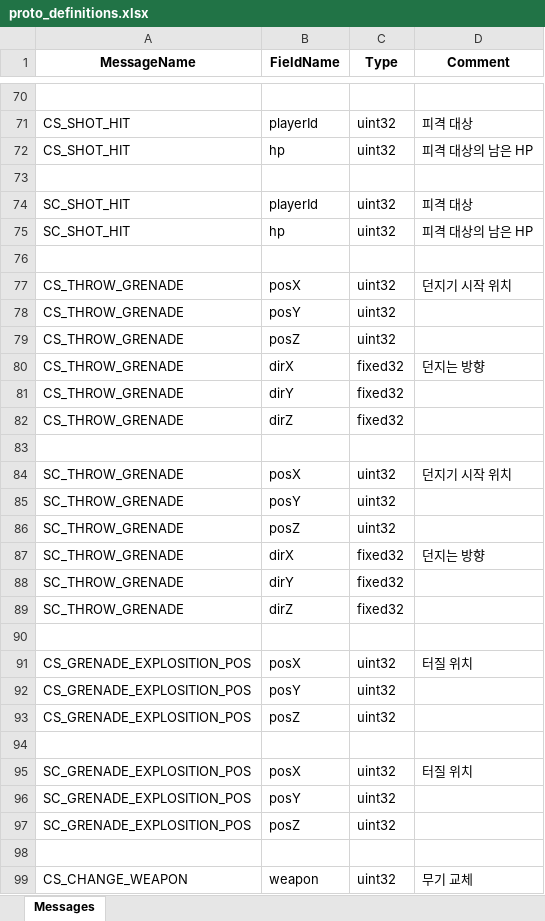
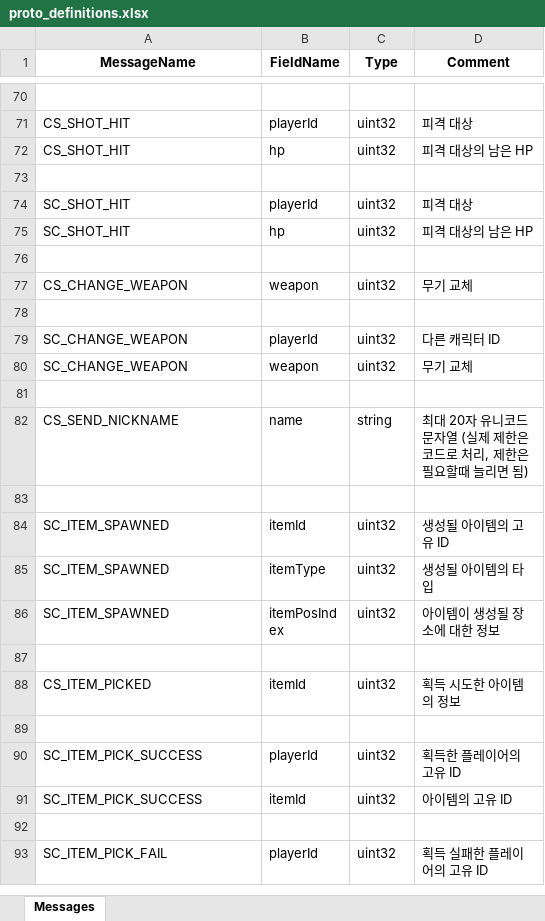
Before and after one commit to Proejct26/FPS26Server, an Excel workbook: AllInOneGenerator/proto_definitions.xlsx, sheet Messages, drawn as a sheet; only a part is shown, gaps mark what is left out; the shorter side is filled out with more unchanged rows; values as stored, in another font and other column widths than the file's, no borders; the diff covers the shown part only; the diff names each change by its address in the sheet, - before the commit and + after, or states it on an @@ line.

Commit message:
[Feat] : 수류탄 관련 프로토콜 제거, 위치 표현 자료형을 UINT32에서 float 으로 수정

```diff
--- a/AllInOneGenerator/proto_definitions.xlsx (sheet Messages)
+++ b/AllInOneGenerator/proto_definitions.xlsx (sheet Messages)
-row 76: (empty)
-row 77: CS_THROW_GRENADE | posX | uint32 | 던지기 시작 위치
-row 78: CS_THROW_GRENADE | posY | uint32
-row 79: CS_THROW_GRENADE | posZ | uint32
-row 80: CS_THROW_GRENADE | dirX | fixed32 | 던지는 방향
-row 81: CS_THROW_GRENADE | dirY | fixed32
-row 82: CS_THROW_GRENADE | dirZ | fixed32
-row 83: (empty)
-row 84: SC_THROW_GRENADE | posX | uint32 | 던지기 시작 위치
-row 85: SC_THROW_GRENADE | posY | uint32
-row 86: SC_THROW_GRENADE | posZ | uint32
-row 87: SC_THROW_GRENADE | dirX | fixed32 | 던지는 방향
-row 88: SC_THROW_GRENADE | dirY | fixed32
-row 89: SC_THROW_GRENADE | dirZ | fixed32
-row 90: (empty)
-row 91: CS_GRENADE_EXPLOSITION_POS | posX | uint32 | 터질 위치
-row 92: CS_GRENADE_EXPLOSITION_POS | posY | uint32
-row 93: CS_GRENADE_EXPLOSITION_POS | posZ | uint32
-row 94: (empty)
-row 95: SC_GRENADE_EXPLOSITION_POS | posX | uint32 | 터질 위치
-row 96: SC_GRENADE_EXPLOSITION_POS | posY | uint32
-row 97: SC_GRENADE_EXPLOSITION_POS | posZ | uint32
```
Also changed, not shown: 18 edited cells elsewhere in this sheet, 25 other files.
